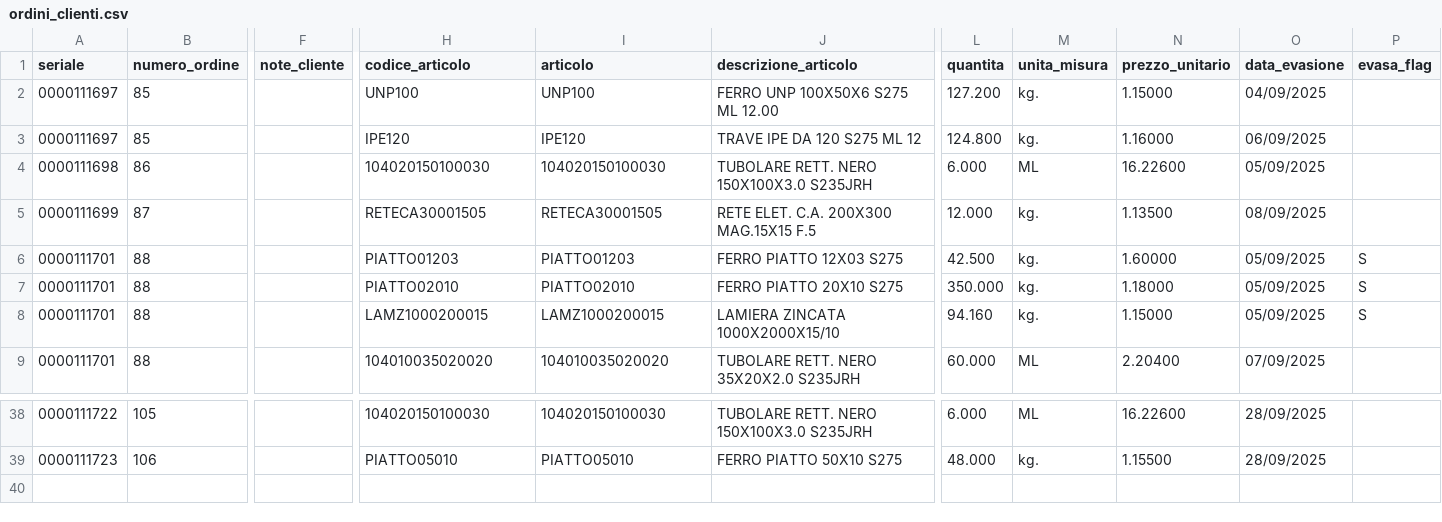
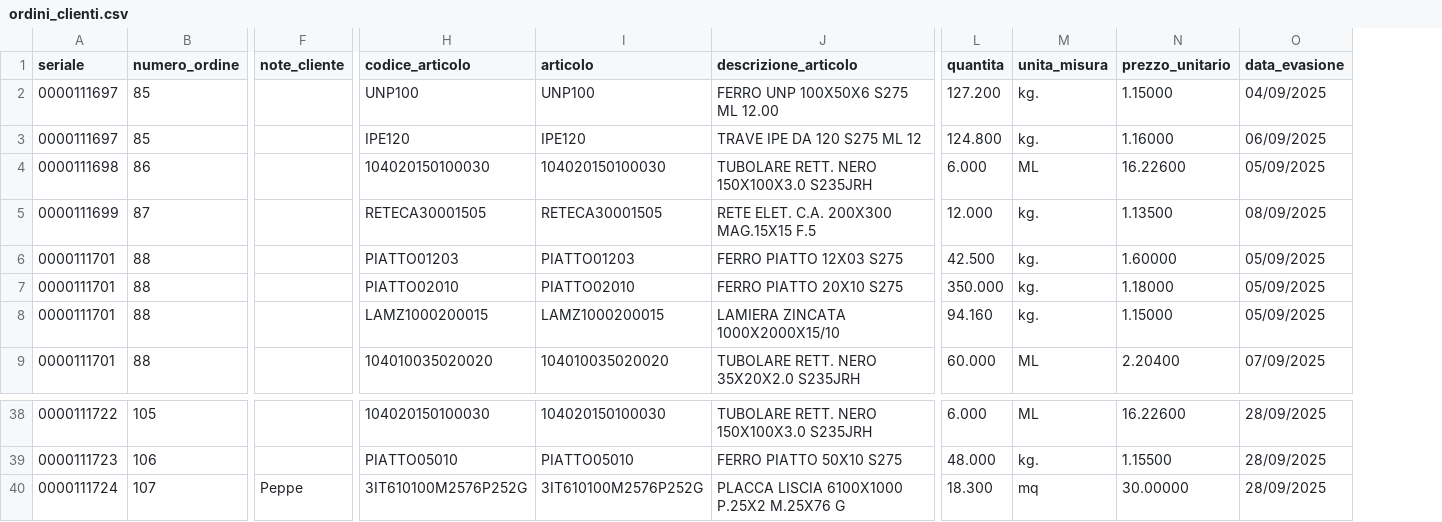
Before and after one commit to LesPaul997/giorza_ultimate, a CSV file: ordini_clienti.csv, drawn as a sheet; only a part is shown, gaps mark what is left out; removed rows and columns are numbered as before the commit, all else as after; rows hold the shown columns only; the diff names each change by its address in the sheet, - before the commit and + after, or states it on an @@ line.

Commit message:
FIX: Risolto bug raddoppio quantità e rimosso flag evasione
-  CORRETTO: Logica conversione quantità (mantiene originale + aggiunge convertita)
-  RIMOSSO: Flag evasa_flag (non più necessario)
-  FIX: Errore sintassi SQL (virgola extra rimossa)
-  RISULTATO: Quantità corrette come nel gestionale
-  OBIETTIVO: Seconda unità di misura funzionante senza raddoppi

```diff
--- a/ordini_clienti.csv
+++ b/ordini_clienti.csv
-column P (evasa_flag), rows 6-8: all S
+row 40: 0000111724 | 107 | Peppe | 3IT610100M2576P252G | 3IT610100M2576P252G | PLACCA LISCIA 6100X1000 P.25X2 M.25X76 G | 18.300 | mq | 30.00000 | 28/09/2025
```
Also changed, not shown: 2 other files.
